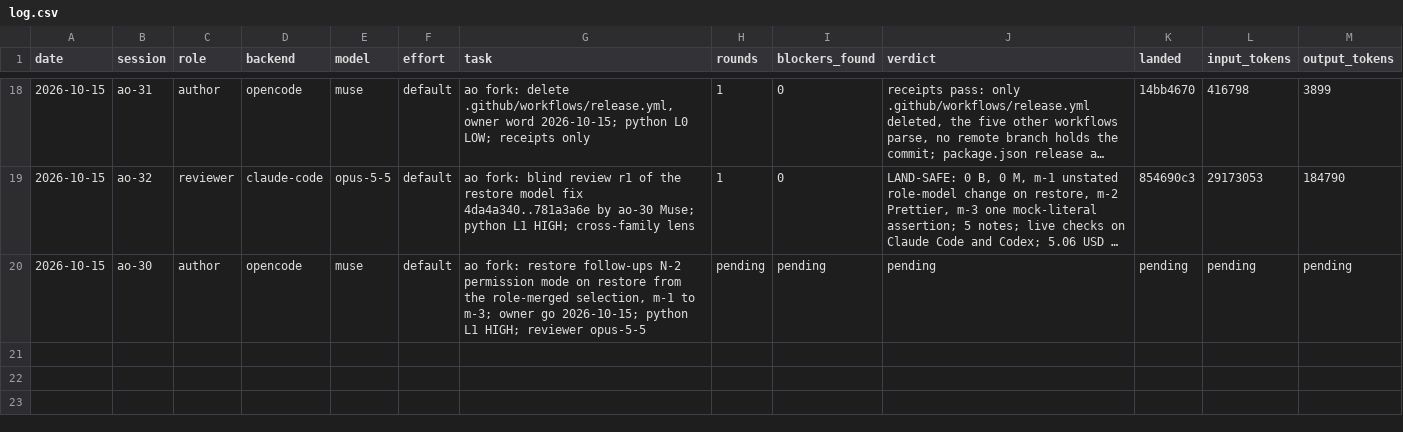
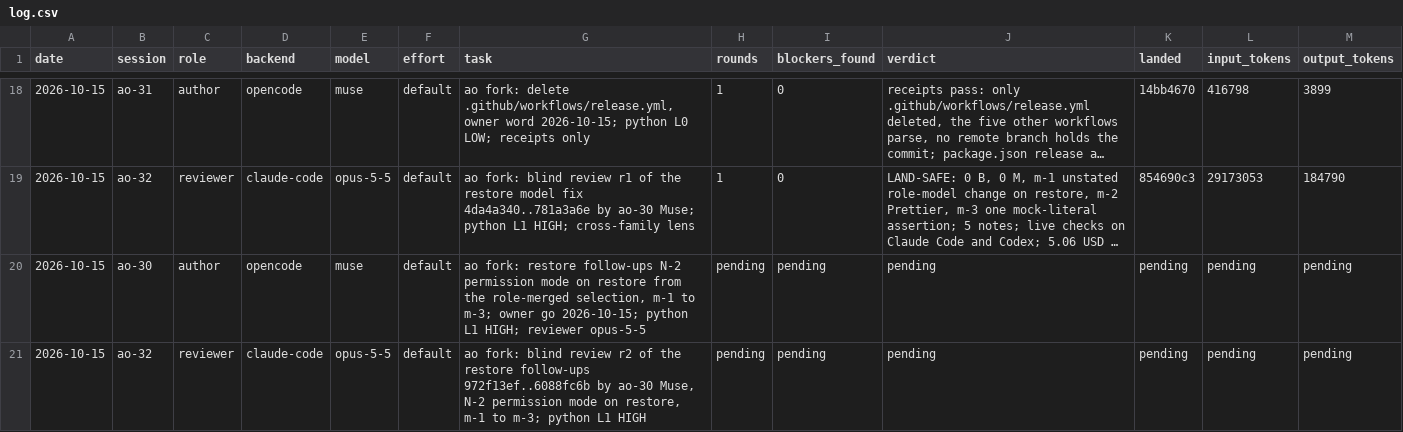
Before and after one commit to taisung/agent-orchestrator, a CSV file: development/artifacts/model_router_log/log.csv, drawn as a sheet; only a part is shown, gaps mark what is left out; long unchanged cells end in …; the diff names each change by its address in the sheet, - before the commit and + after, or states it on an @@ line.

Commit message:
docs(development): dispatch the blind review of the restore follow-ups
ao-30 reported done at 6088fc6b. ao-32 reviews it in round 2, because it found N-2 in round 1.

```diff
--- a/development/artifacts/model_router_log/log.csv
+++ b/development/artifacts/model_router_log/log.csv
+row 21: 2026-10-15 | ao-32 | reviewer | claude-code | opus-5-5 | default | ao fork: blind review r2 of the restore follow-ups 972f13ef..6088fc6b by ao-30 Muse, N-2 permission mode on restore, m-1 to m-3; python L1 HIGH | pending | pending | pending | pending | pending | pending
```
Also changed, not shown: 1 other file.
